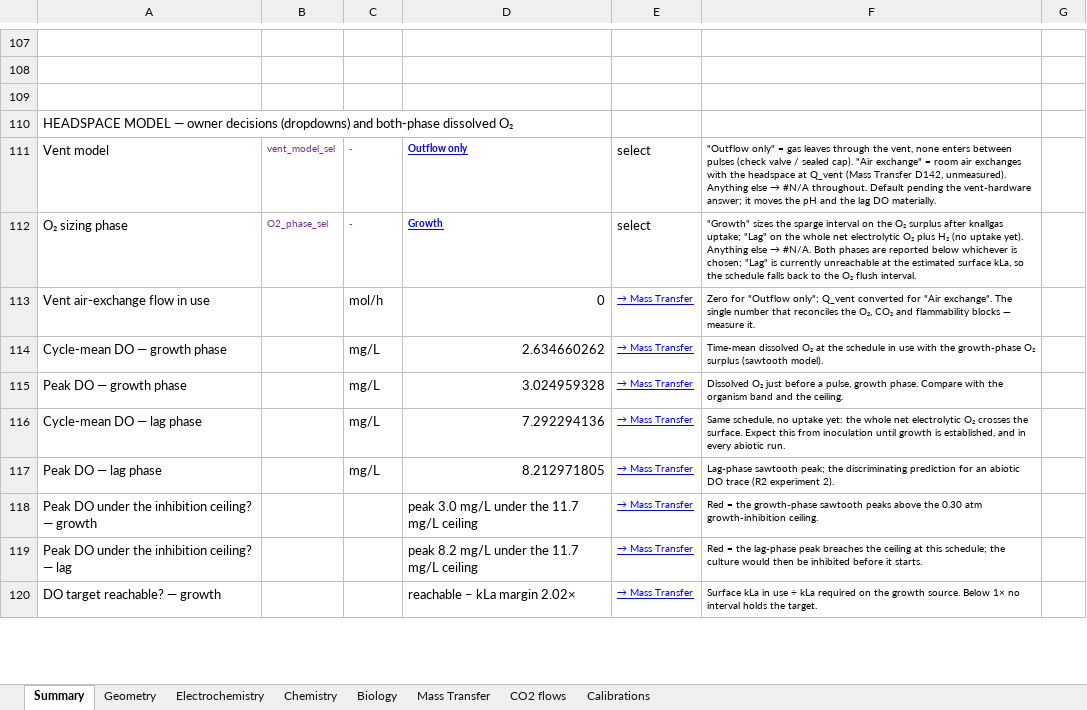
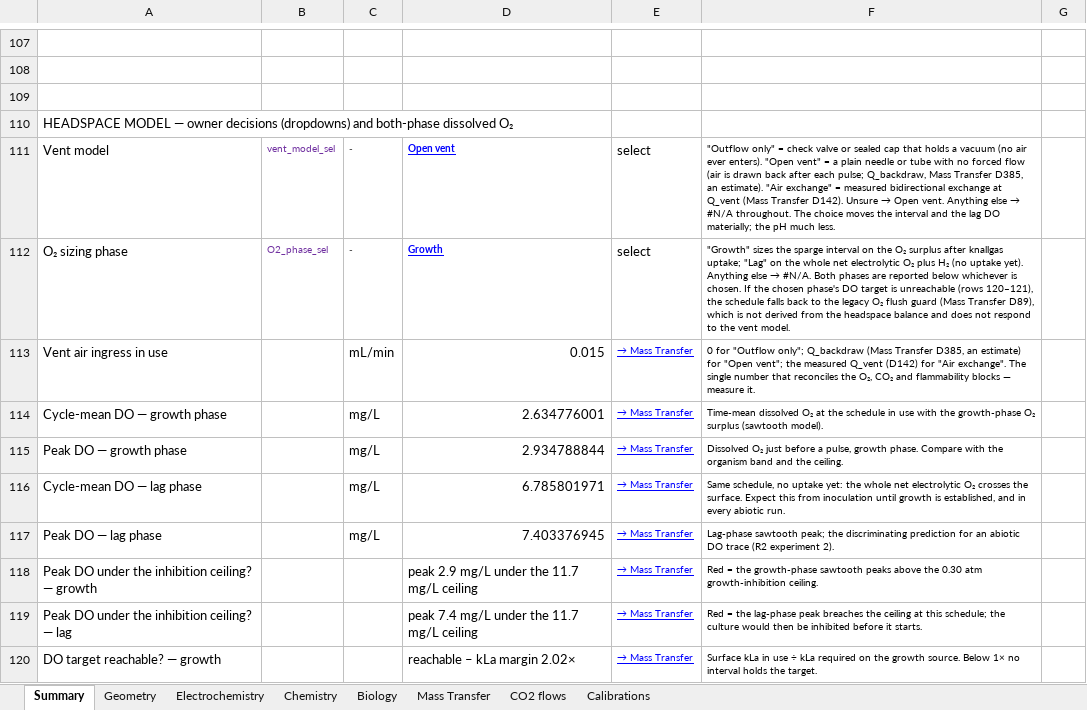
Before and after one commit to amy-bo/electroPioreactor, an Excel workbook: Media/electroPioreactorGasModel.xlsx, sheet Summary, drawn as a sheet; only a part is shown, gaps mark what is left out; values as stored, in another font and other column widths than the file's, no borders; conditional formats not drawn; removed rows and columns are numbered as before the commit, all else as after; the diff covers the shown part only; the diff names each change by its address in the sheet, - before the commit and + after, or states it on an @@ line.

```diff
--- a/Media/electroPioreactorGasModel.xlsx (sheet Summary)
+++ b/Media/electroPioreactorGasModel.xlsx (sheet Summary)
-D111: Outflow only
+D111: Open vent
@@ F111: …only" = gas leaves through the vent, none enters between pulses (check valve / sealed cap). "Air exchange" = room air exchanges with the headspace at Q_vent (Mass Transfer D142, unmeasured). Anything else → #N/A throughout. Default pending the vent-hardware answer; it moves the pH and the lag DO materially. → …only" = check valve or sealed cap that holds a vacuum (no air ever enters). "Open vent" = a plain needle or tube with no forced flow (air is drawn back after each pulse; Q_backdraw, Mass Transfer D385, an estimate). "Air exchange" = measured bidirectional exchange at Q_vent (Mass Transfer D142). Unsure → Open vent. Anything else → #N/A throughout. The choice moves the interval and the lag DO materially; the pH much less. @@
-F112: …whichever is chosen; "Lag" is currently unreachable at the estimated surface kLa, so the schedule falls back to the O₂ flush interval.
+F112: …whichever is chosen. If the chosen phase's DO target is unreachable (rows 120–121), the schedule falls back to the legacy O₂ flush guard (Mass Transfer D89), which is not derived from the headspace balance and does not respond to the vent model.
-row 113: Vent air-exchange flow in use |  | mol/h | 0 | → Mass Transfer | Zero for "Outflow only"; Q_vent converted for "Air exchange". The single number that reconciles the O₂, CO₂ and flammability blocks — measure it.
+row 113: Vent air ingress in use |  | mL/min | 0.015 | → Mass Transfer | 0 for "Outflow only"; Q_backdraw (Mass Transfer D385, an estimate) for "Open vent"; the measured Q_vent (D142) for "Air exchange". The single number that reconciles the O₂, CO₂ and flammability blocks — measure it.
-D114: 2.634660262
+D114: 2.634776001
-D115: 3.024959328
+D115: 2.934788844
-D116: 7.292294136
+D116: 6.785801971
-D117: 8.212971805
+D117: 7.403376945
-D118: peak 3.0 mg/L under the 11.7 mg/L ceiling
+D118: peak 2.9 mg/L under the 11.7 mg/L ceiling
-D119: peak 8.2 mg/L under the 11.7 mg/L ceiling
+D119: peak 7.4 mg/L under the 11.7 mg/L ceiling
```
Also changed, not shown: 2 added rows and 23 edited cells elsewhere in this sheet, sheet Mass Transfer, sheet Chemistry, sheet Biology, sheet Electrochemistry, formulas that keep their value, 5 other files.
